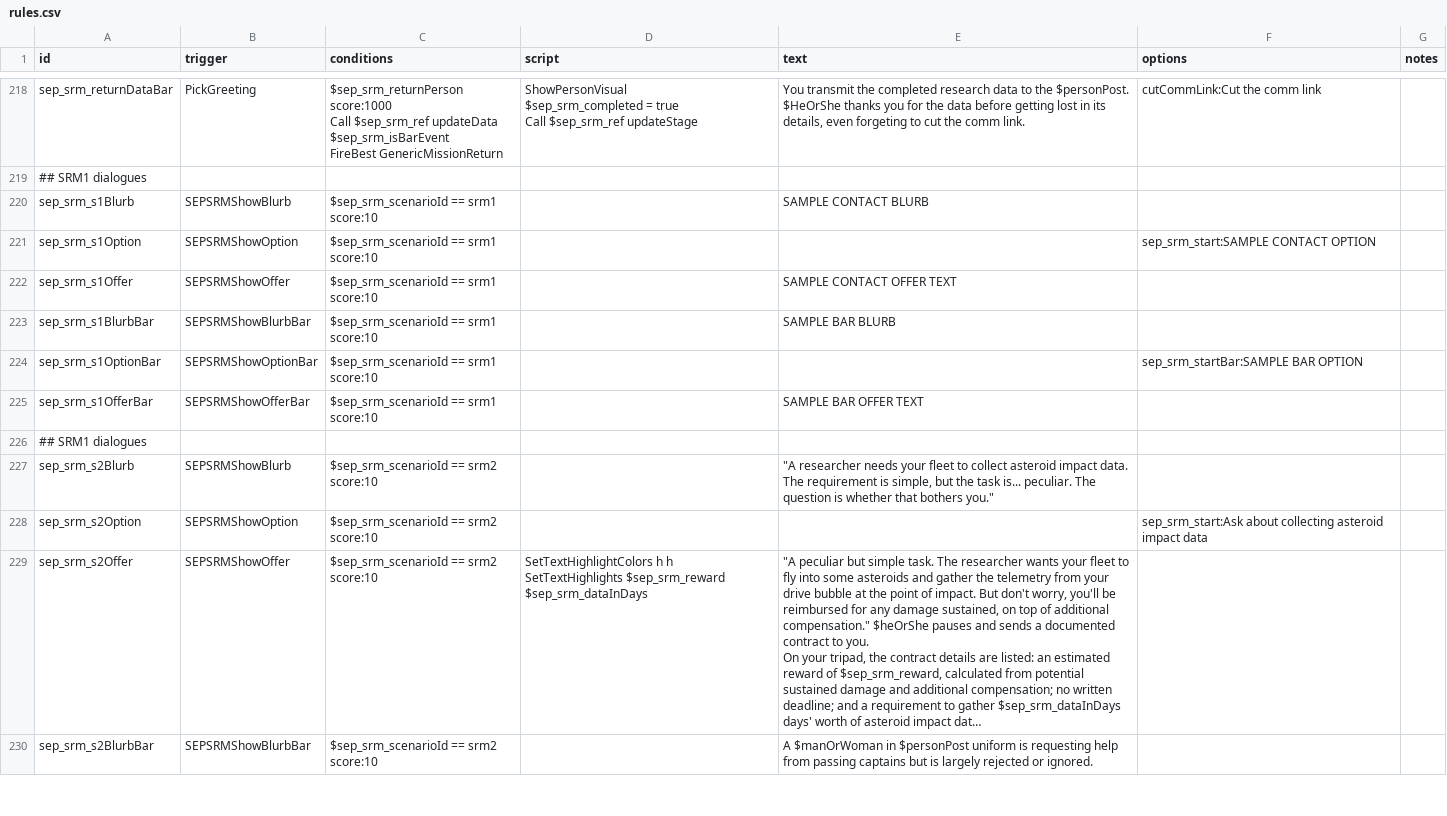
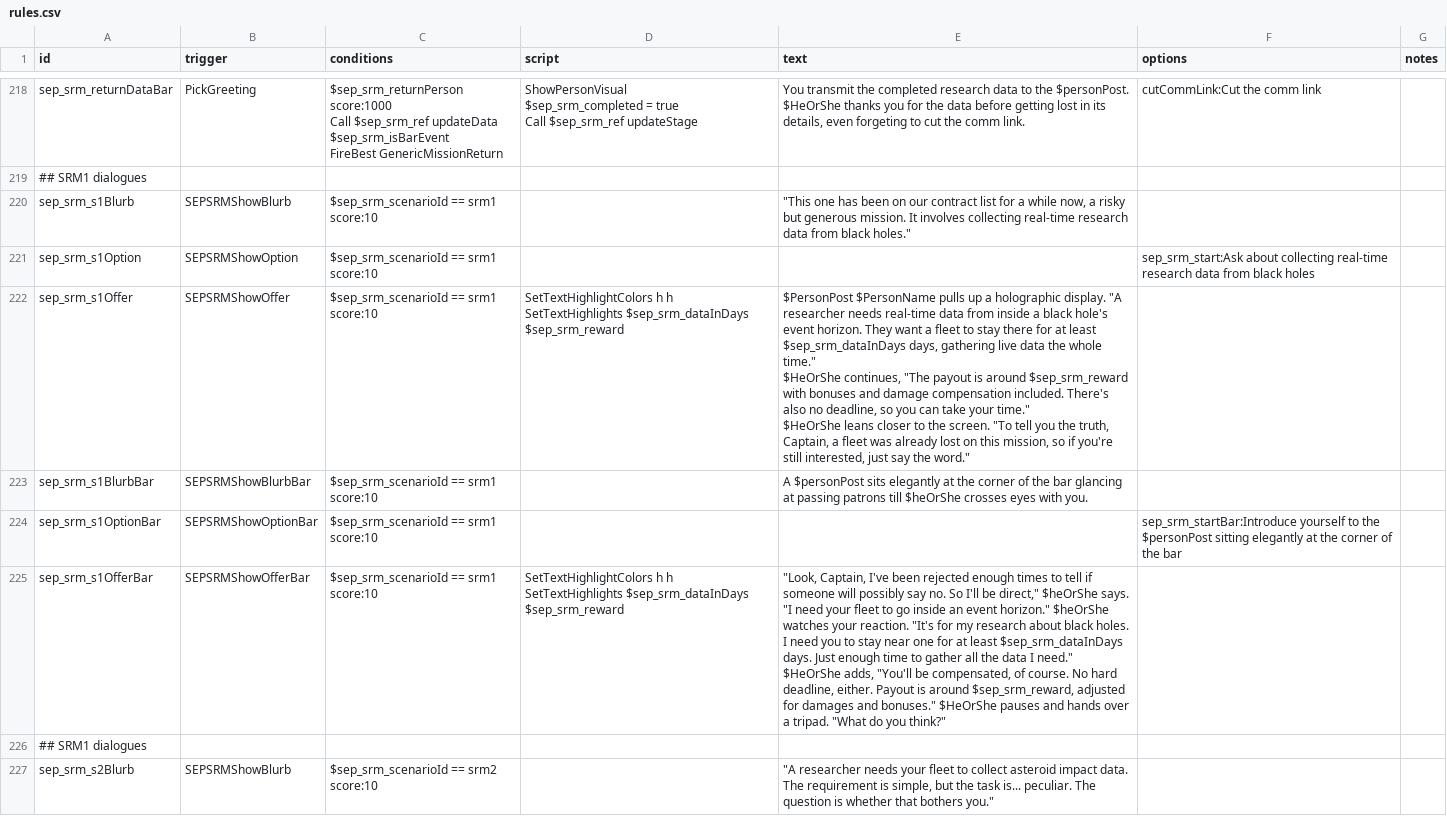
Before and after one commit to AudaxLudos/sector-expansion-pack, a CSV file: data/campaign/rules.csv, drawn as a sheet; only a part is shown, gaps mark what is left out; the shorter side is filled out with more unchanged rows; long unchanged cells end in ….

Commit message:
Add space research mission black hole research scenario

```diff
--- a/data/campaign/rules.csv
+++ b/data/campaign/rules.csv
@@ -590,8 +590,18 @@ $HeOrShe thanks you for the data before getting lost in its details, even forget
 ## SRM1 dialogues,,,,,,
-sep_srm_s1Blurb,SEPSRMShowBlurb,$sep_srm_scenarioId == srm1 score:10,,SAMPLE CONTACT BLURB,,
-sep_srm_s1Option,SEPSRMShowOption,$sep_srm_scenarioId == srm1 score:10,,,sep_srm_start:SAMPLE CONTACT OPTION,
-sep_srm_s1Offer,SEPSRMShowOffer,$sep_srm_scenarioId == srm1 score:10,,SAMPLE CONTACT OFFER TEXT,,
-sep_srm_s1BlurbBar,SEPSRMShowBlurbBar,$sep_srm_scenarioId == srm1 score:10,,SAMPLE BAR BLURB,,
-sep_srm_s1OptionBar,SEPSRMShowOptionBar,$sep_srm_scenarioId == srm1 score:10,,,sep_srm_startBar:SAMPLE BAR OPTION,
-sep_srm_s1OfferBar,SEPSRMShowOfferBar,$sep_srm_scenarioId == srm1 score:10,,SAMPLE BAR OFFER TEXT,,
+sep_srm_s1Blurb,SEPSRMShowBlurb,$sep_srm_scenarioId == srm1 score:10,,"""This one has been on our contract list for a while now, a risky but generous mission. It involves collecting real-time research data from black holes.""",,
+sep_srm_s1Option,SEPSRMShowOption,$sep_srm_scenarioId == srm1 score:10,,,sep_srm_start:Ask about collecting real-time research data from black holes,
+sep_srm_s1Offer,SEPSRMShowOffer,$sep_srm_scenarioId == srm1 score:10,"SetTextHighlightColors h h
+SetTextHighlights $sep_srm_dataInDays $sep_srm_reward","$PersonPost $PersonName pulls up a holographic display. ""A researcher needs real-time data from inside a black hole's event horizon. They want a fleet to stay there for at least $sep_srm_dataInDays days, gathering live data the whole time.""
+
+$HeOrShe continues, ""The payout is around $sep_srm_reward with bonuses and damage compensation included. There's also no deadline, so you can take your time.""
+
+$HeOrShe leans closer to the screen. ""To tell you the truth, Captain, a fleet was already lost on this mission, so if you're still interested, just say the word.""",,
+sep_srm_s1BlurbBar,SEPSRMShowBlurbBar,$sep_srm_scenarioId == srm1 score:10,,A $personPost sits elegantly at the corner of the bar glancing at passing patrons till $heOrShe crosses eyes with you.,,
+sep_srm_s1OptionBar,SEPSRMShowOptionBar,$sep_srm_scenarioId == srm1 score:10,,,sep_srm_startBar:Introduce yourself to the $personPost sitting elegantly at the corner of the bar,
+sep_srm_s1OfferBar,SEPSRMShowOfferBar,$sep_srm_scenarioId == srm1 score:10,"SetTextHighlightColors h h
+SetTextHighlights $sep_srm_dataInDays $sep_srm_reward","""Look, Captain, I've been rejected enough times to tell if someone will possibly say no. So I'll be direct,"" $heOrShe says.
+
+""I need your fleet to go inside an event horizon."" $heOrShe watches your reaction. ""It's for my research about black holes. I need you to stay near one for at least $sep_srm_dataInDays days. Just enough time to gather all the data I need.""
+
+$HeOrShe adds, ""You'll be compensated, of course. No hard deadline, either. Payout is around $sep_srm_reward, adjusted for damages and bonuses."" $HeOrShe pauses and hands over a tripad. ""What do you think?""",,
 ## SRM1 dialogues,,,,,,
```
Also changed, not shown: data/campaign/sep_mission_scenarios.csv.
